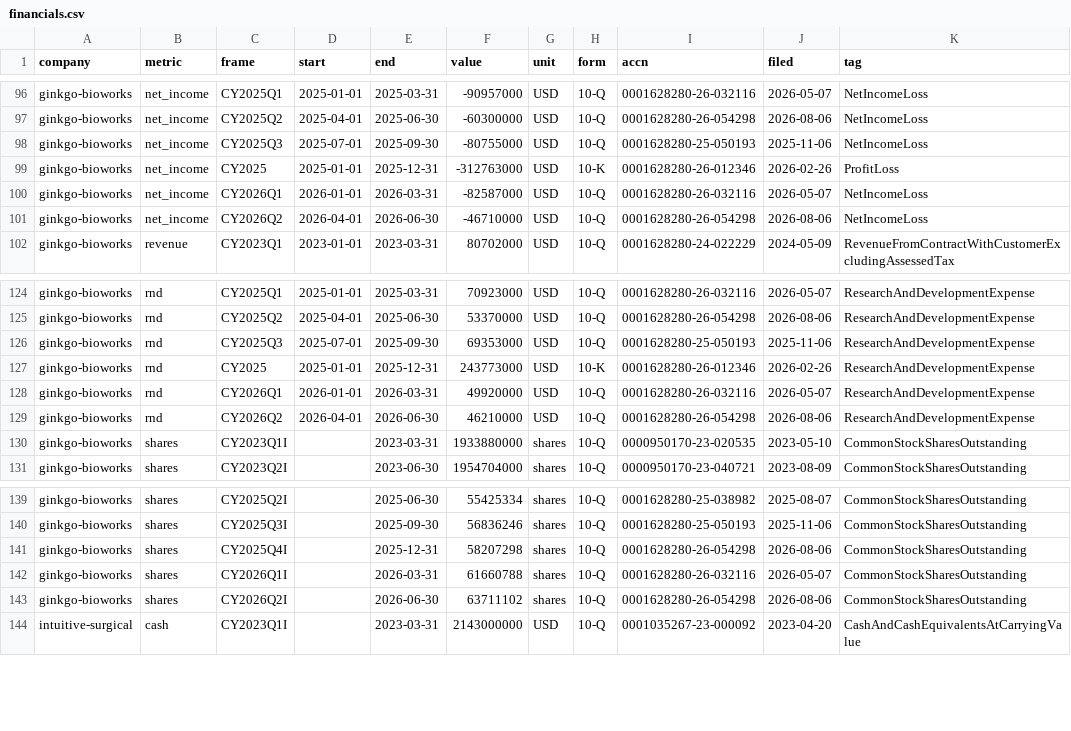
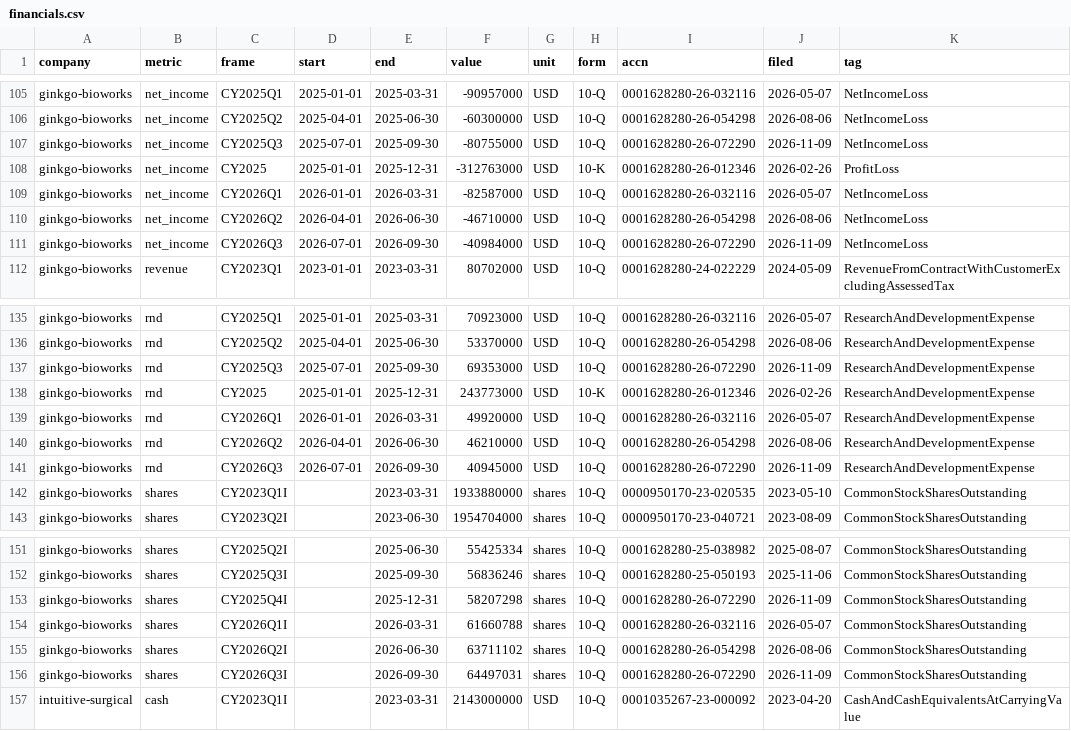
Before and after one commit to yottachem/physical-ai-tracker, a CSV file: data/public/financials.csv, drawn as a sheet; only a part is shown, gaps mark what is left out; the diff covers the shown part only.

```diff
--- a/data/public/financials.csv
+++ b/data/public/financials.csv
@@ -97,3 +106,3 @@ ginkgo-bioworks,net_income,CY2025Q1,2025-01-01,2025-03-31,-90957000,USD,10-Q,000
 ginkgo-bioworks,net_income,CY2025Q2,2025-04-01,2025-06-30,-60300000,USD,10-Q,0001628280-26-054298,2026-08-06,NetIncomeLoss
-ginkgo-bioworks,net_income,CY2025Q3,2025-07-01,2025-09-30,-80755000,USD,10-Q,0001628280-25-050193,2025-11-06,NetIncomeLoss
+ginkgo-bioworks,net_income,CY2025Q3,2025-07-01,2025-09-30,-80755000,USD,10-Q,0001628280-26-072290,2026-11-09,NetIncomeLoss
 ginkgo-bioworks,net_income,CY2025,2025-01-01,2025-12-31,-312763000,USD,10-K,0001628280-26-012346,2026-02-26,ProfitLoss
@@ -101,2 +110,3 @@ ginkgo-bioworks,net_income,CY2026Q1,2026-01-01,2026-03-31,-82587000,USD,10-Q,000
 ginkgo-bioworks,net_income,CY2026Q2,2026-04-01,2026-06-30,-46710000,USD,10-Q,0001628280-26-054298,2026-08-06,NetIncomeLoss
+ginkgo-bioworks,net_income,CY2026Q3,2026-07-01,2026-09-30,-40984000,USD,10-Q,0001628280-26-072290,2026-11-09,NetIncomeLoss
 ginkgo-bioworks,revenue,CY2023Q1,2023-01-01,2023-03-31,80702000,USD,10-Q,0001628280-24-022229,2024-05-09,RevenueFromContractWithCustomerExcludingAssessedTax
@@ -125,3 +136,3 @@ ginkgo-bioworks,rnd,CY2025Q1,2025-01-01,2025-03-31,70923000,USD,10-Q,0001628280-
 ginkgo-bioworks,rnd,CY2025Q2,2025-04-01,2025-06-30,53370000,USD,10-Q,0001628280-26-054298,2026-08-06,ResearchAndDevelopmentExpense
-ginkgo-bioworks,rnd,CY2025Q3,2025-07-01,2025-09-30,69353000,USD,10-Q,0001628280-25-050193,2025-11-06,ResearchAndDevelopmentExpense
+ginkgo-bioworks,rnd,CY2025Q3,2025-07-01,2025-09-30,69353000,USD,10-Q,0001628280-26-072290,2026-11-09,ResearchAndDevelopmentExpense
 ginkgo-bioworks,rnd,CY2025,2025-01-01,2025-12-31,243773000,USD,10-K,0001628280-26-012346,2026-02-26,ResearchAndDevelopmentExpense
@@ -129,2 +140,3 @@ ginkgo-bioworks,rnd,CY2026Q1,2026-01-01,2026-03-31,49920000,USD,10-Q,0001628280-
 ginkgo-bioworks,rnd,CY2026Q2,2026-04-01,2026-06-30,46210000,USD,10-Q,0001628280-26-054298,2026-08-06,ResearchAndDevelopmentExpense
+ginkgo-bioworks,rnd,CY2026Q3,2026-07-01,2026-09-30,40945000,USD,10-Q,0001628280-26-072290,2026-11-09,ResearchAndDevelopmentExpense
 ginkgo-bioworks,shares,CY2023Q1I,,2023-03-31,1933880000,shares,10-Q,0000950170-23-020535,2023-05-10,CommonStockSharesOutstanding
@@ -140,5 +152,6 @@ ginkgo-bioworks,shares,CY2025Q2I,,2025-06-30,55425334,shares,10-Q,0001628280-25-
 ginkgo-bioworks,shares,CY2025Q3I,,2025-09-30,56836246,shares,10-Q,0001628280-25-050193,2025-11-06,CommonStockSharesOutstanding
-ginkgo-bioworks,shares,CY2025Q4I,,2025-12-31,58207298,shares,10-Q,0001628280-26-054298,2026-08-06,CommonStockSharesOutstanding
+ginkgo-bioworks,shares,CY2025Q4I,,2025-12-31,58207298,shares,10-Q,0001628280-26-072290,2026-11-09,CommonStockSharesOutstanding
 ginkgo-bioworks,shares,CY2026Q1I,,2026-03-31,61660788,shares,10-Q,0001628280-26-032116,2026-05-07,CommonStockSharesOutstanding
 ginkgo-bioworks,shares,CY2026Q2I,,2026-06-30,63711102,shares,10-Q,0001628280-26-054298,2026-08-06,CommonStockSharesOutstanding
+ginkgo-bioworks,shares,CY2026Q3I,,2026-09-30,64497031,shares,10-Q,0001628280-26-072290,2026-11-09,CommonStockSharesOutstanding
 intuitive-surgical,cash,CY2023Q1I,,2023-03-31,2143000000,USD,10-Q,0001035267-23-000092,2023-04-20,CashAndCashEquivalentsAtCarryingValue
```
Also changed, not shown: 10 added rows and 9 edited cells elsewhere in this file, data/public/market_value.csv, data/public/prices.csv, 3 other files.
